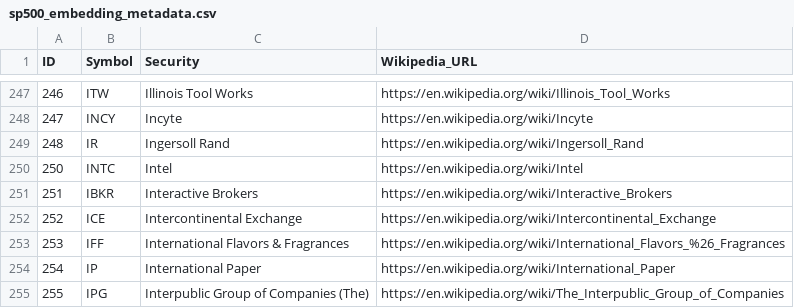
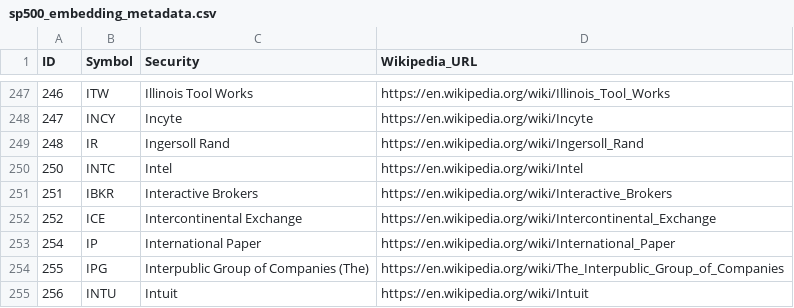
Before and after one commit to shortell/Wiki_Vectors, a CSV file: archives/sp500_embedding_metadata.csv, drawn as a sheet; only a part is shown, gaps mark what is left out; the shorter side is filled out with more unchanged rows.

```diff
--- a/archives/sp500_embedding_metadata.csv
+++ b/archives/sp500_embedding_metadata.csv
@@ -252,3 +252,2 @@ ID,Symbol,Security,Wikipedia_URL
 252,ICE,Intercontinental Exchange,https://en.wikipedia.org/wiki/Intercontinental_Exchange
-253,IFF,International Flavors & Fragrances,https://en.wikipedia.org/wiki/International_Flavors_%26_Fragrances
 254,IP,International Paper,https://en.wikipedia.org/wiki/International_Paper
```
Also changed, not shown: archives/sp500_clustered.csv, archives/sp500_clustered_3d.csv, 9 other files.
